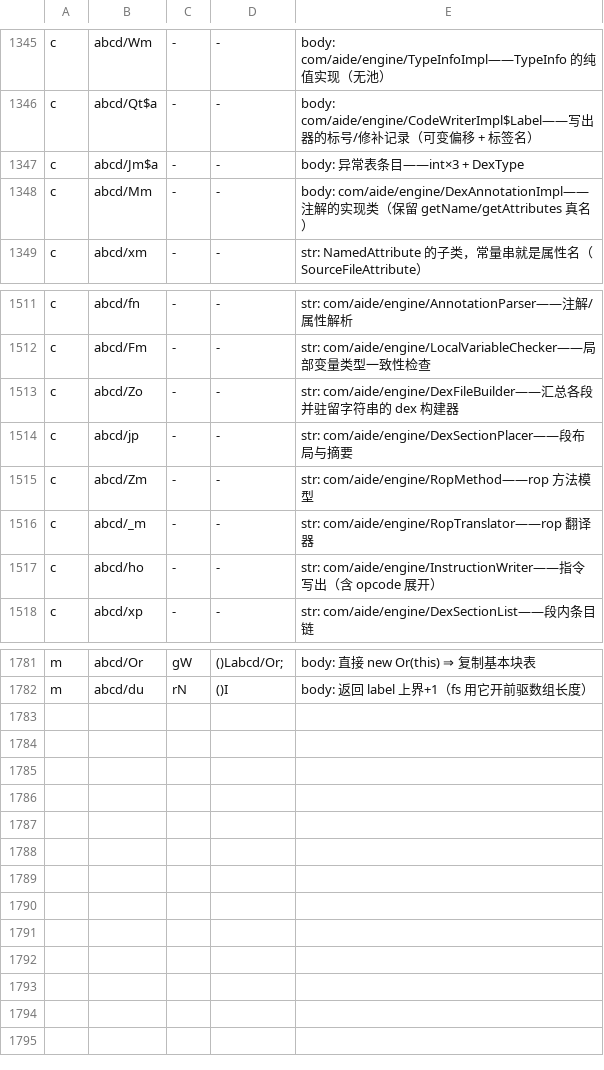
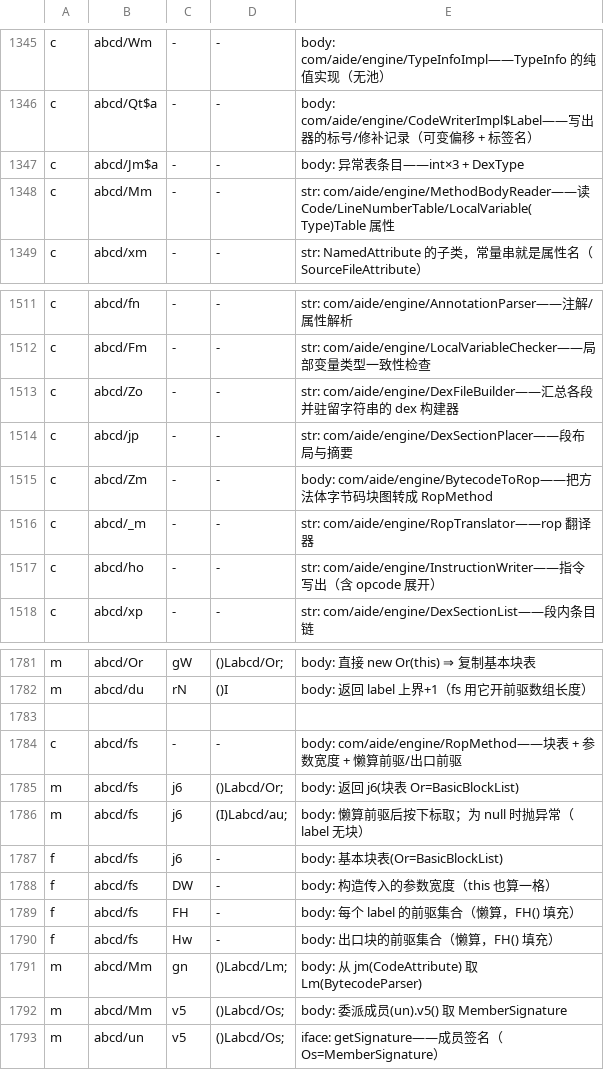
Before and after one commit to f401/MyAIDEProEnchanted, a TSV file: jobs/engine/comments.tsv, drawn as a sheet; only a part is shown, gaps mark what is left out.

Commit message:
一轮 3 类改名 + 9 成员：Zm→BytecodeToRop、Mm→MethodBodyReader、fs→RopMethod（解开 RopMethod 命名冲突）；补 RopMethod.{getBlocks,getPredecessors,blocks,paramWidth,predecessors,exitPredecessors}、MethodBodyReader.{getBytecodeParser,getSignature}、un.getSignature

```diff
--- a/jobs/engine/comments.tsv
+++ b/jobs/engine/comments.tsv
@@ -1347,3 +1347,3 @@ c	abcd/Qt$a	-	-	body: com/aide/engine/CodeWriterImpl$Label——写出器的标
 c	abcd/Jm$a	-	-	body: 异常表条目——int×3 + DexType
-c	abcd/Mm	-	-	body: com/aide/engine/DexAnnotationImpl——注解的实现类（保留 getName/getAttributes 真名）
+c	abcd/Mm	-	-	str: com/aide/engine/MethodBodyReader——读 Code/LineNumberTable/LocalVariable( Type)Table 属性
 c	abcd/xm	-	-	str: NamedAttribute 的子类，常量串就是属性名（SourceFileAttribute）
@@ -1514,3 +1514,3 @@ c	abcd/Zo	-	-	str: com/aide/engine/DexFileBuilder——汇总各段并驻留字
 c	abcd/jp	-	-	str: com/aide/engine/DexSectionPlacer——段布局与摘要
-c	abcd/Zm	-	-	str: com/aide/engine/RopMethod——rop 方法模型
+c	abcd/Zm	-	-	body: com/aide/engine/BytecodeToRop——把方法体字节码块图转成 RopMethod
 c	abcd/_m	-	-	str: com/aide/engine/RopTranslator——rop 翻译器
@@ -1782 +1782,12 @@ m	abcd/Or	gW	()Labcd/Or;	body: 直接 new Or(this) ⇒ 复制基本块表
 m	abcd/du	rN	()I	body: 返回 label 上界+1（fs 用它开前驱数组长度）
+
+c	abcd/fs	-	-	body: com/aide/engine/RopMethod——块表 + 参数宽度 + 懒算前驱/出口前驱
+m	abcd/fs	j6	()Labcd/Or;	body: 返回 j6(块表 Or=BasicBlockList)
+m	abcd/fs	j6	(I)Labcd/au;	body: 懒算前驱后按下标取；为 null 时抛异常（label 无块）
+f	abcd/fs	j6	-	body: 基本块表(Or=BasicBlockList)
+f	abcd/fs	DW	-	body: 构造传入的参数宽度（this 也算一格）
+f	abcd/fs	FH	-	body: 每个 label 的前驱集合（懒算，FH() 填充）
+f	abcd/fs	Hw	-	body: 出口块的前驱集合（懒算，FH() 填充）
+m	abcd/Mm	gn	()Labcd/Lm;	body: 从 jm(CodeAttribute) 取 Lm(BytecodeParser)
+m	abcd/Mm	v5	()Labcd/Os;	body: 委派成员(un).v5() 取 MemberSignature
+m	abcd/un	v5	()Labcd/Os;	iface: getSignature——成员签名（Os=MemberSignature）
```
Also changed, not shown: jobs/engine/class_map.tsv, 3 other files.
